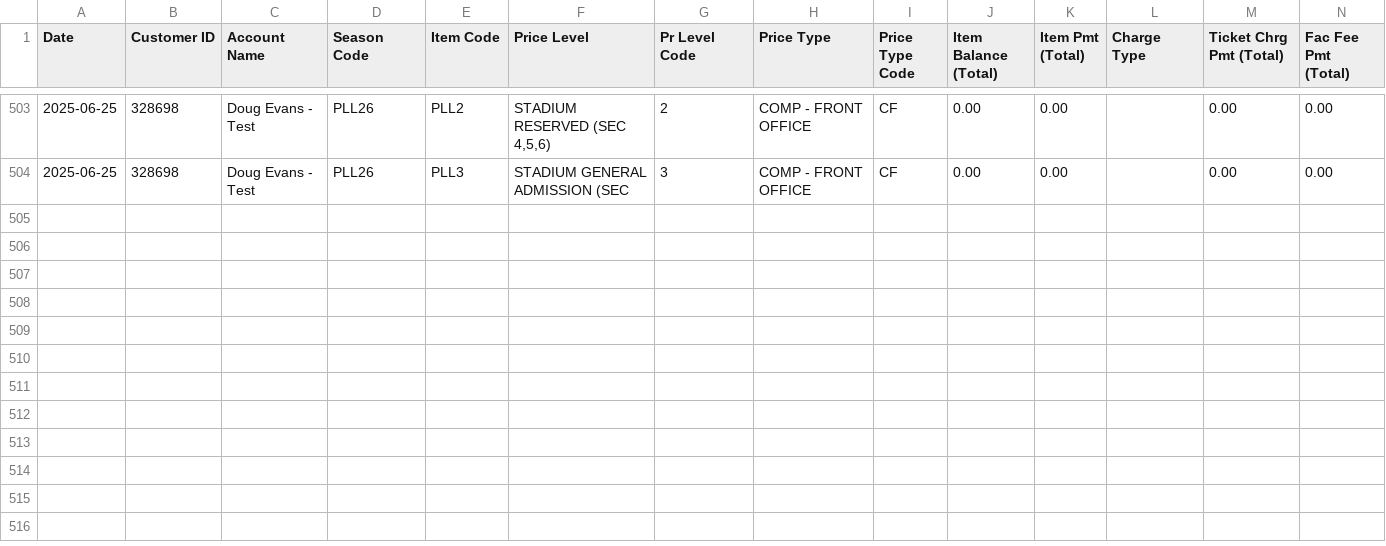
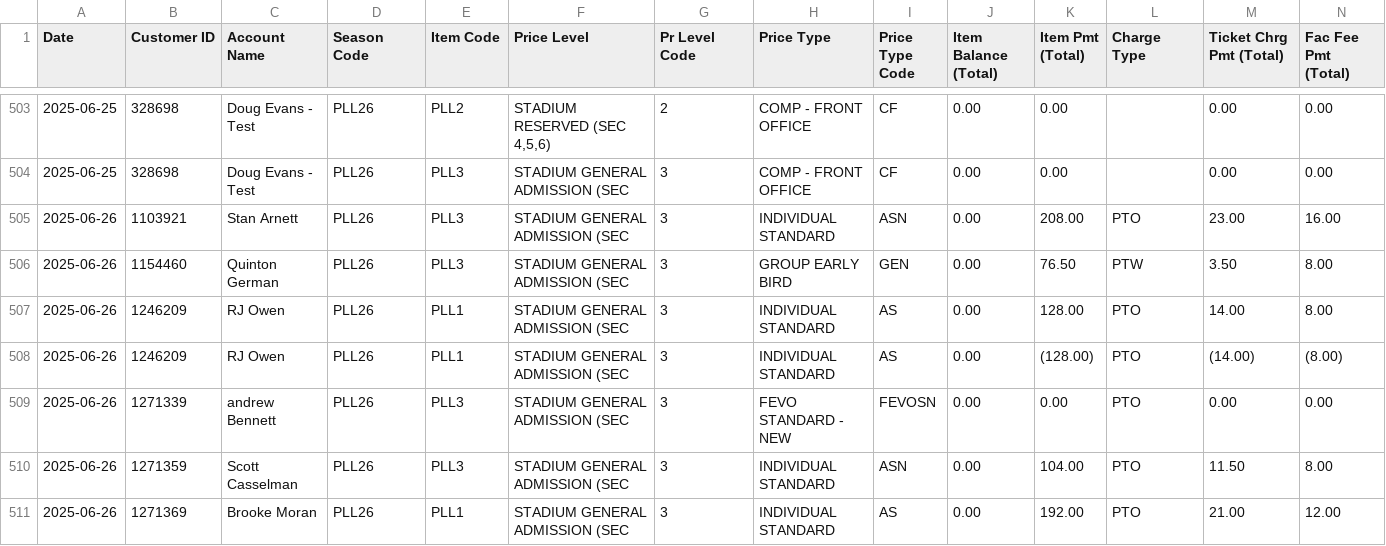
Before and after one commit to spuchta/PLL_BI_TIX, a CSV file: sales-reports/Denver/PLL Original Item Sales - SINGLE TICKET SALES.csv, drawn as a sheet; only a part is shown, gaps mark what is left out; rows hold the shown columns only; the diff names each change by its address in the sheet, - before the commit and + after, or states it on an @@ line.

Commit message:
reports

```diff
--- a/sales-reports/Denver/PLL Original Item Sales - SINGLE TICKET SALES.csv
+++ b/sales-reports/Denver/PLL Original Item Sales - SINGLE TICKET SALES.csv
+row 505: 2025-06-26 | 1103921 | Stan Arnett | PLL26 | PLL3 | STADIUM GENERAL ADMISSION (SEC | 3 | INDIVIDUAL STANDARD | ASN | 0.00 | 208.00 | PTO | 23.00 | 16.00
+row 506: 2025-06-26 | 1154460 | Quinton German | PLL26 | PLL3 | STADIUM GENERAL ADMISSION (SEC | 3 | GROUP EARLY BIRD | GEN | 0.00 | 76.50 | PTW | 3.50 | 8.00
+row 507: 2025-06-26 | 1246209 | RJ Owen | PLL26 | PLL1 | STADIUM GENERAL ADMISSION (SEC | 3 | INDIVIDUAL STANDARD | AS | 0.00 | 128.00 | PTO | 14.00 | 8.00
+row 508: 2025-06-26 | 1246209 | RJ Owen | PLL26 | PLL1 | STADIUM GENERAL ADMISSION (SEC | 3 | INDIVIDUAL STANDARD | AS | 0.00 | (128.00) | PTO | (14.00) | (8.00)
+row 509: 2025-06-26 | 1271339 | andrew Bennett | PLL26 | PLL3 | STADIUM GENERAL ADMISSION (SEC | 3 | FEVO STANDARD - NEW | FEVOSN | 0.00 | 0.00 | PTO | 0.00 | 0.00
+row 510: 2025-06-26 | 1271359 | Scott Casselman | PLL26 | PLL3 | STADIUM GENERAL ADMISSION (SEC | 3 | INDIVIDUAL STANDARD | ASN | 0.00 | 104.00 | PTO | 11.50 | 8.00
+row 511: 2025-06-26 | 1271369 | Brooke Moran | PLL26 | PLL1 | STADIUM GENERAL ADMISSION (SEC | 3 | INDIVIDUAL STANDARD | AS | 0.00 | 192.00 | PTO | 21.00 | 12.00
```
Also changed, not shown: sales-reports/Denver/PLL Original Item Sales - HOMECOMING PASS Availability.csv, sales-reports/Denver/PLL Original Item Sales - HOMECOMING PASS SALES.csv, 6 other files.
